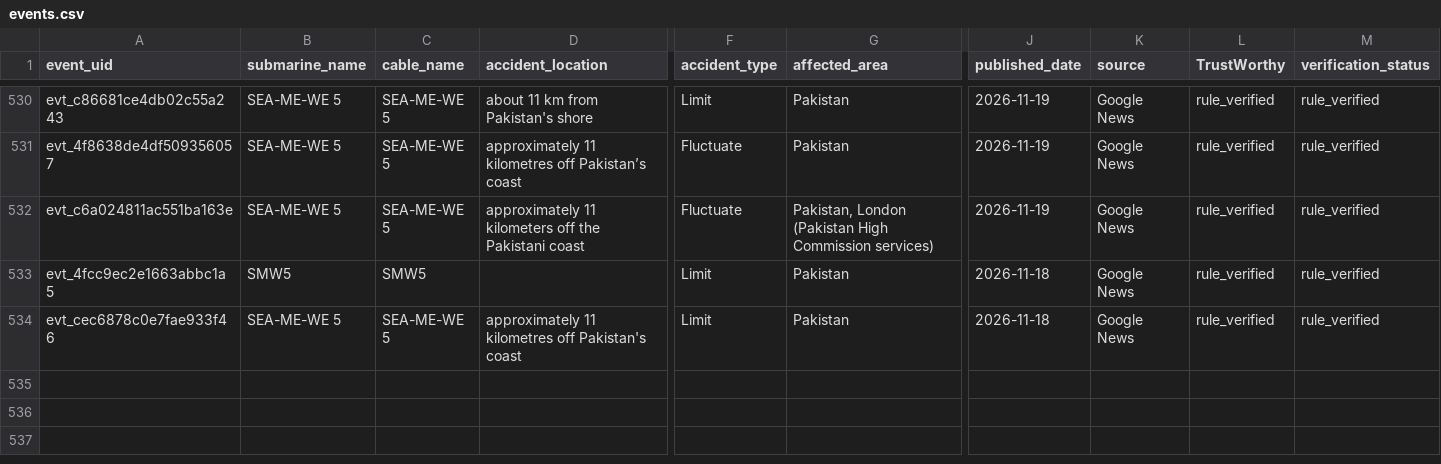
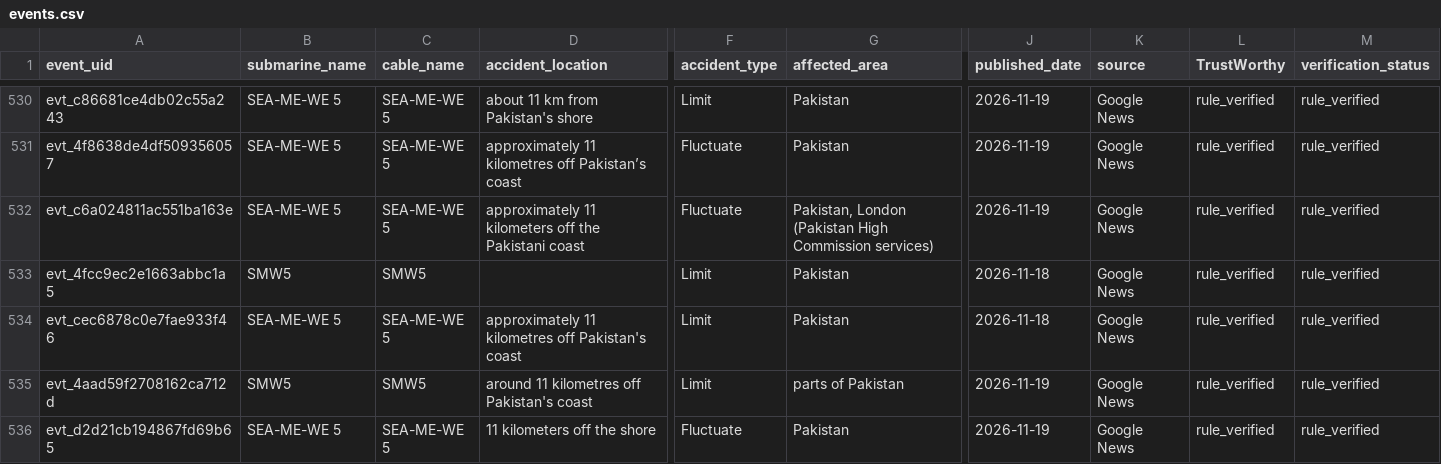
Before and after one commit to li-yang23/submarine-cable-monitor, a CSV file: docs/data/events.csv, drawn as a sheet; only a part is shown, gaps mark what is left out; rows hold the shown columns only; the diff names each change by its address in the sheet, - before the commit and + after, or states it on an @@ line.

```diff
--- a/docs/data/events.csv
+++ b/docs/data/events.csv
+row 535: evt_4aad59f2708162ca712d | SMW5 | SMW5 | around 11 kilometres off Pakistan's coast | Limit | parts of Pakistan | 2026-11-19 | Google News | rule_verified | rule_verified
+row 536: evt_d2d21cb194867fd69b65 | SEA-ME-WE 5 | SEA-ME-WE 5 | 11 kilometers off the shore | Fluctuate | Pakistan | 2026-11-19 | Google News | rule_verified | rule_verified
```
Also changed, not shown: 4 other files.
